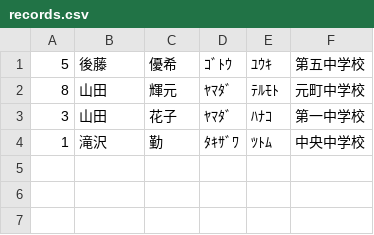
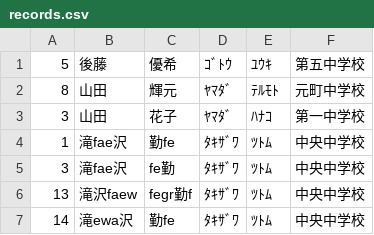
Before and after one commit to Colk-tech/nitic-2i-4-team5-project, a CSV file: records.csv, drawn as a sheet.

```diff
--- a/records.csv
+++ b/records.csv
@@ -3,2 +3,5 @@
 3,山田,花子,ﾔﾏﾀﾞ,ﾊﾅｺ,第一中学校
-1,滝沢,勤,ﾀｷｻﾞﾜ,ﾂﾄﾑ,中央中学校
+1,滝fae沢,勤fe,ﾀｷｻﾞﾜ,ﾂﾄﾑ,中央中学校
+3,滝fae沢,fe勤,ﾀｷｻﾞﾜ,ﾂﾄﾑ,中央中学校
+13,滝沢faew,fegr勤f,ﾀｷｻﾞﾜ,ﾂﾄﾑ,中央中学校
+14,滝ewa沢,勤fe,ﾀｷｻﾞﾜ,ﾂﾄﾑ,中央中学校
```
Also changed, not shown: 2 other files.
